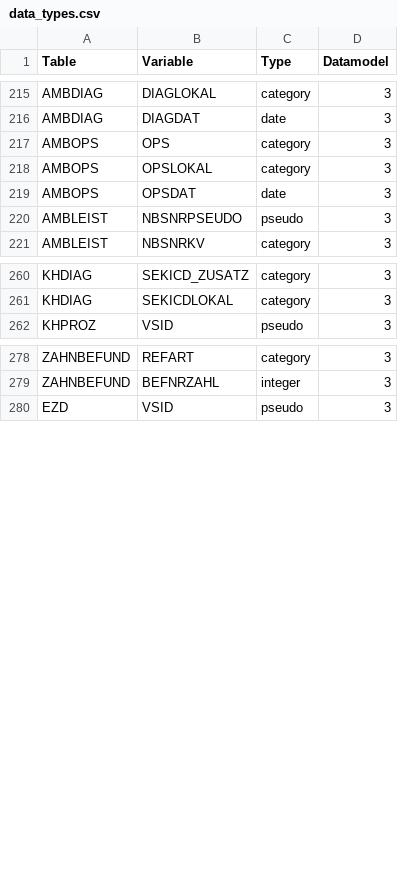
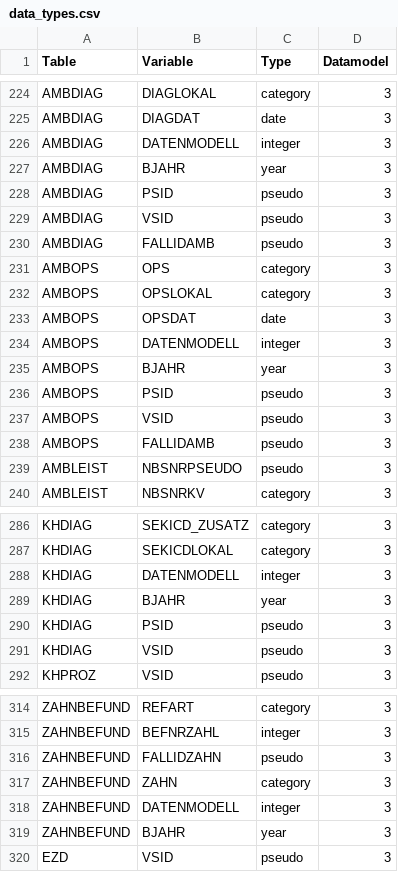
Before and after one commit to FDZ-Gesundheit/Public-Use-File, a CSV file: data_types.csv, drawn as a sheet; only a part is shown, gaps mark what is left out; the diff covers the shown part only; the diff names each change by its address in the sheet, - before the commit and + after, or states it on an @@ line.

Commit message:
Added missing data types according to userfiles

```diff
--- a/data_types.csv
+++ b/data_types.csv
+row 226: AMBDIAG | DATENMODELL | integer | 3
+row 227: AMBDIAG | BJAHR | year | 3
+row 228: AMBDIAG | PSID | pseudo | 3
+row 229: AMBDIAG | VSID | pseudo | 3
+row 230: AMBDIAG | FALLIDAMB | pseudo | 3
+row 234: AMBOPS | DATENMODELL | integer | 3
+row 235: AMBOPS | BJAHR | year | 3
+row 236: AMBOPS | PSID | pseudo | 3
+row 237: AMBOPS | VSID | pseudo | 3
+row 238: AMBOPS | FALLIDAMB | pseudo | 3
+row 288: KHDIAG | DATENMODELL | integer | 3
+row 289: KHDIAG | BJAHR | year | 3
+row 290: KHDIAG | PSID | pseudo | 3
+row 291: KHDIAG | VSID | pseudo | 3
+row 316: ZAHNBEFUND | FALLIDZAHN | pseudo | 3
+row 317: ZAHNBEFUND | ZAHN | category | 3
+row 318: ZAHNBEFUND | DATENMODELL | integer | 3
+row 319: ZAHNBEFUND | BJAHR | year | 3
```
Also changed, not shown: 24 added rows elsewhere in this file.
